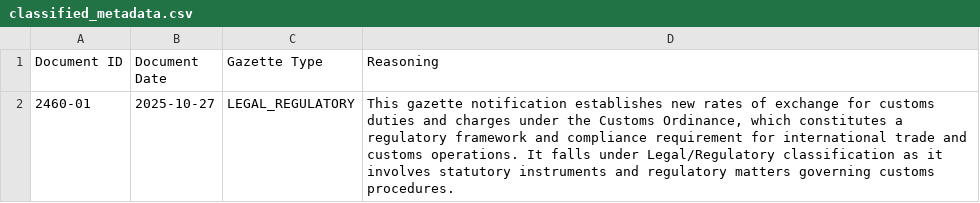
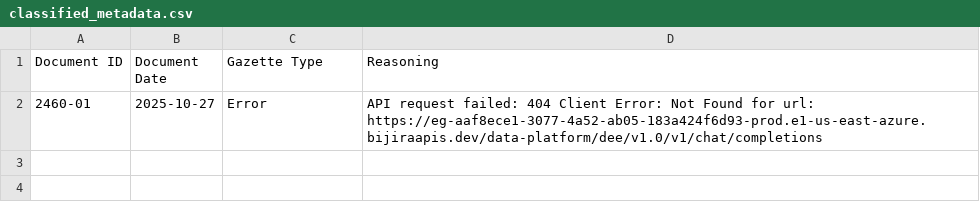
Before and after one commit to LDFLK/gztarchiver-storage, a CSV file: doc-archive/2025/classified_metadata.csv, drawn as a sheet.

```diff
--- a/doc-archive/2025/classified_metadata.csv
+++ b/doc-archive/2025/classified_metadata.csv
@@ -1,2 +1,2 @@
 Document ID,Document Date,Gazette Type,Reasoning
-2460-01,2025-10-27,LEGAL_REGULATORY,"This gazette notification establishes new rates of exchange for customs duties and charges under the Customs Ordinance, which constitutes a regulatory framework and compliance requirement for international trade and customs operations. It falls under Legal/Regulatory classification as it involves statutory instruments and regulatory matters governing customs procedures."
+2460-01,2025-10-27,Error,API request failed: 404 Client Error: Not Found for url: https://eg-aaf8ece1-3077-4a52-ab05-183a424f6d93-prod.e1-us-east-azure.bijiraapis.dev/data-platform/dee/v1.0/v1/chat/completions
```
Also changed, not shown: doc-archive/2025/unavailable_logs.csv, 1 other file.
